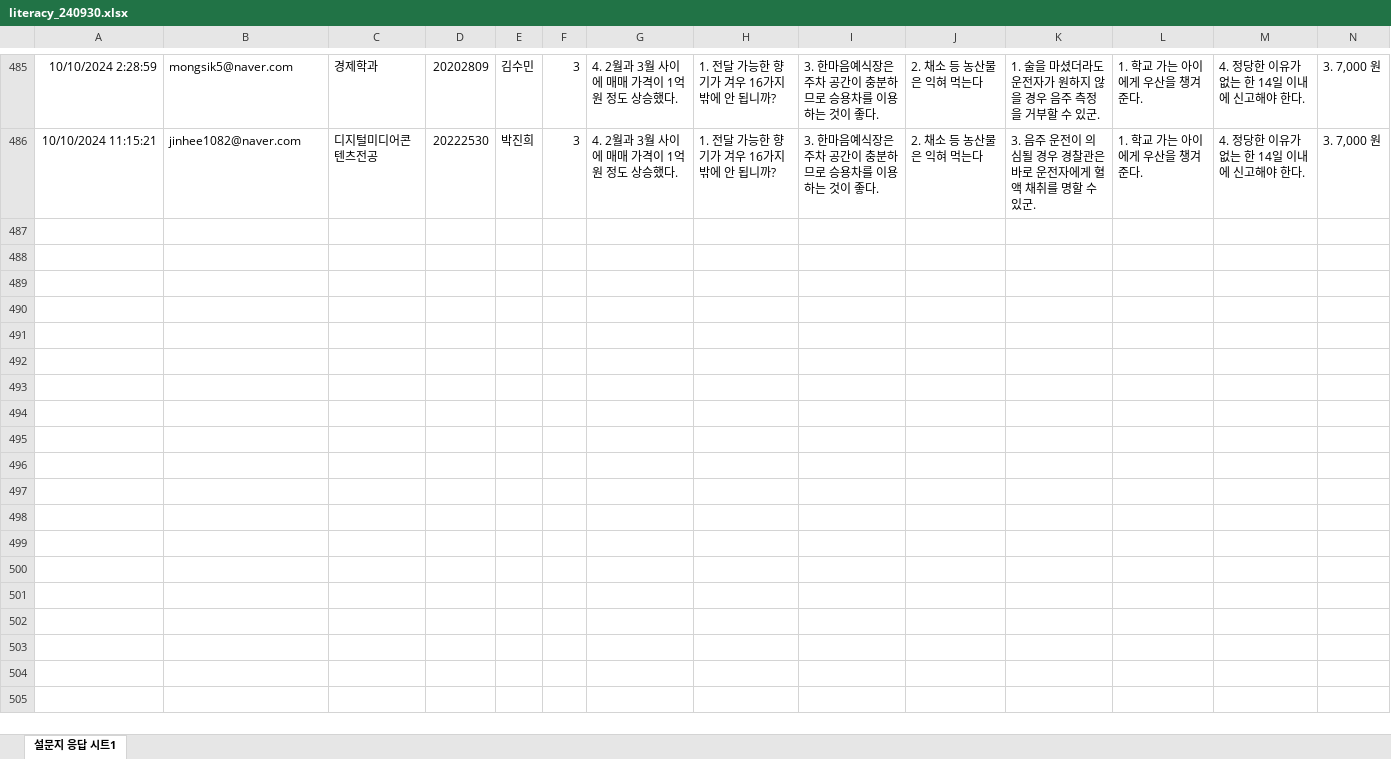
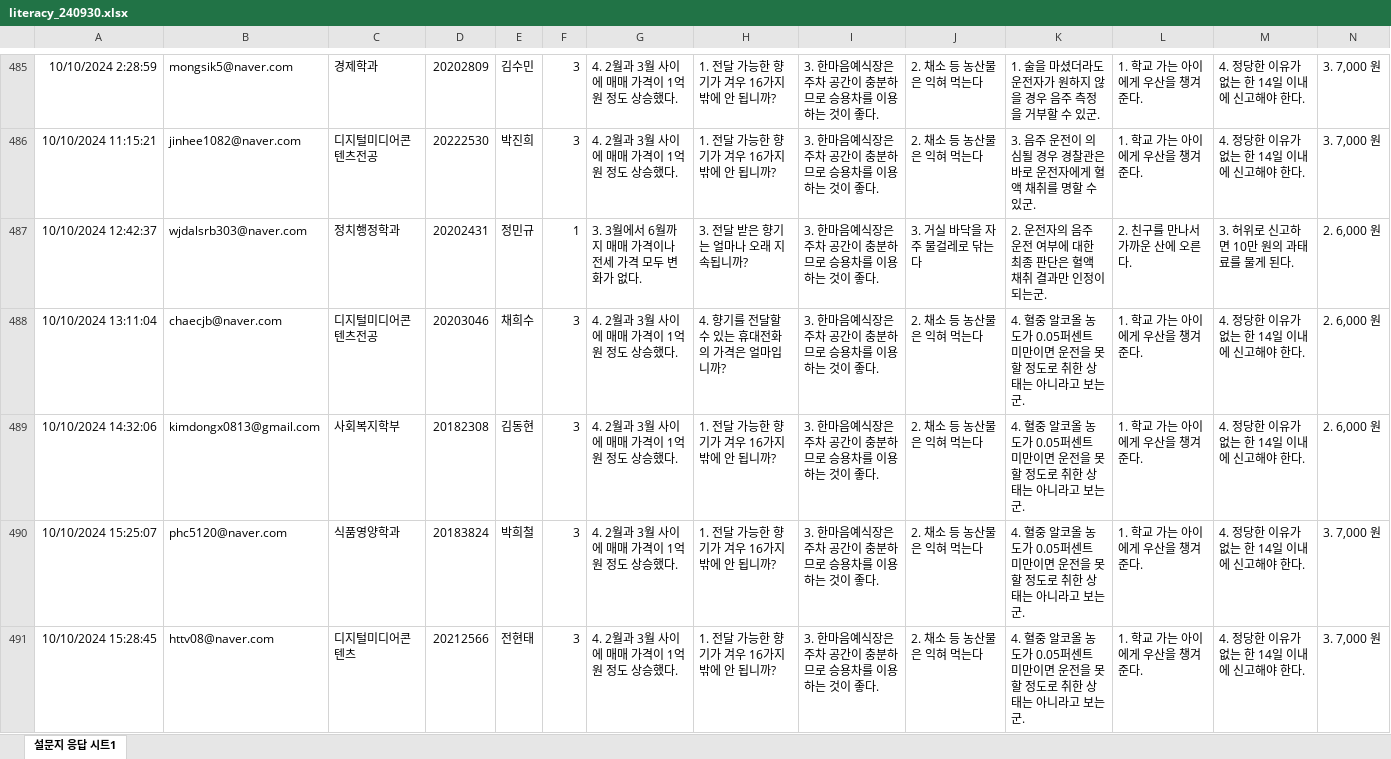
Before and after one commit to kwlee58/class202501, an Excel workbook: R/data/literacy_240930.xlsx, sheet 설문지 응답 시트1, drawn as a sheet; only a part is shown, gaps mark what is left out; values as stored, in another font and other column widths than the file's, no borders; table styles not drawn; rows hold the shown columns only; the diff covers the shown part only; the diff names each change by its address in the sheet, - before the commit and + after, or states it on an @@ line.

```diff
--- a/R/data/literacy_240930.xlsx (sheet 설문지 응답 시트1)
+++ b/R/data/literacy_240930.xlsx (sheet 설문지 응답 시트1)
+row 487: 10/10/2024 12:42:37 | wjdalsrb303@naver.com | 정치행정학과 | 20202431 | 정민규 | 1 | 3. 3월에서 6월까지 매매 가격이나 전세 가격 모두 변화가 없다. | 3. 전달 받은 향기는 얼마나 오래 지속됩니까? | 3. 한마음예식장은 주차 공간이 충분하므로 승용차를 이용하는 것이 좋다. | 3. 거실 바닥을 자주 물걸레로 닦는다 | 2. 운전자의 음주 운전 여부에 대한 최종 판단은 혈액 채취 결과만 인정이 되는군. | 2. 친구를 만나서 가까운 산에 오른다. | 3. 허위로 신고하면 10만 원의 과태료를 물게 된다. | 2. 6,000 원
+row 488: 10/10/2024 13:11:04 | chaecjb@naver.com | 디지털미디어콘텐츠전공 | 20203046 | 채희수 | 3 | 4. 2월과 3월 사이에 매매 가격이 1억 원 정도 상승했다. | 4. 향기를 전달할 수 있는 휴대전화의 가격은 얼마입니까? | 3. 한마음예식장은 주차 공간이 충분하므로 승용차를 이용하는 것이 좋다. | 2. 채소 등 농산물은 익혀 먹는다 | 4. 혈중 알코올 농도가 0.05퍼센트 미만이면 운전을 못할 정도로 취한 상태는 아니라고 보는군. | 1. 학교 가는 아이에게 우산을 챙겨 준다. | 4. 정당한 이유가 없는 한 14일 이내에 신고해야 한다. | 2. 6,000 원
+row 489: 10/10/2024 14:32:06 | kimdongx0813@gmail.com | 사회복지학부 | 20182308 | 김동현 | 3 | 4. 2월과 3월 사이에 매매 가격이 1억 원 정도 상승했다. | 1. 전달 가능한 향기가 겨우 16가지밖에 안 됩니까? | 3. 한마음예식장은 주차 공간이 충분하므로 승용차를 이용하는 것이 좋다. | 2. 채소 등 농산물은 익혀 먹는다 | 4. 혈중 알코올 농도가 0.05퍼센트 미만이면 운전을 못할 정도로 취한 상태는 아니라고 보는군. | 1. 학교 가는 아이에게 우산을 챙겨 준다. | 4. 정당한 이유가 없는 한 14일 이내에 신고해야 한다. | 2. 6,000 원
+row 490: 10/10/2024 15:25:07 | phc5120@naver.com | 식품영양학과 | 20183824 | 박희철 | 3 | 4. 2월과 3월 사이에 매매 가격이 1억 원 정도 상승했다. | 1. 전달 가능한 향기가 겨우 16가지밖에 안 됩니까? | 3. 한마음예식장은 주차 공간이 충분하므로 승용차를 이용하는 것이 좋다. | 2. 채소 등 농산물은 익혀 먹는다 | 4. 혈중 알코올 농도가 0.05퍼센트 미만이면 운전을 못할 정도로 취한 상태는 아니라고 보는군. | 1. 학교 가는 아이에게 우산을 챙겨 준다. | 4. 정당한 이유가 없는 한 14일 이내에 신고해야 한다. | 3. 7,000 원
+row 491: 10/10/2024 15:28:45 | httv08@naver.com | 디지털미디어콘텐츠 | 20212566 | 전현태 | 3 | 4. 2월과 3월 사이에 매매 가격이 1억 원 정도 상승했다. | 1. 전달 가능한 향기가 겨우 16가지밖에 안 됩니까? | 3. 한마음예식장은 주차 공간이 충분하므로 승용차를 이용하는 것이 좋다. | 2. 채소 등 농산물은 익혀 먹는다 | 4. 혈중 알코올 농도가 0.05퍼센트 미만이면 운전을 못할 정도로 취한 상태는 아니라고 보는군. | 1. 학교 가는 아이에게 우산을 챙겨 준다. | 4. 정당한 이유가 없는 한 14일 이내에 신고해야 한다. | 3. 7,000 원
```
Also changed, not shown: 25 added rows elsewhere in this sheet, R/data/literacy_240930_tmp.xlsx, R/data/quiz240930.xlsx, 21 other files.
